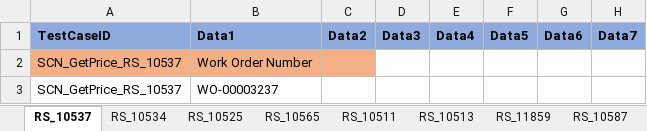
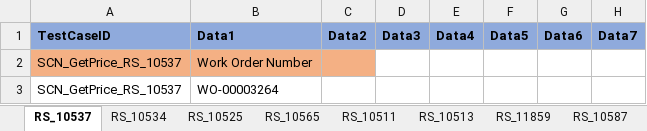
Before and after one commit to svmx-amresh-kumar/SVMX_Catalyst, an Excel workbook: fsaautomation/resources/TestData.xlsx, sheet RS_10537, drawn as a sheet; only a part is shown; values as stored, in another font and other column widths than the file's, no borders; the diff names each change by its address in the sheet, - before the commit and + after, or states it on an @@ line.

```diff
--- a/fsaautomation/resources/TestData.xlsx (sheet RS_10537)
+++ b/fsaautomation/resources/TestData.xlsx (sheet RS_10537)
-B3: WO-00003237
+B3: WO-00003264
```
Also changed, not shown: 1 other file.
